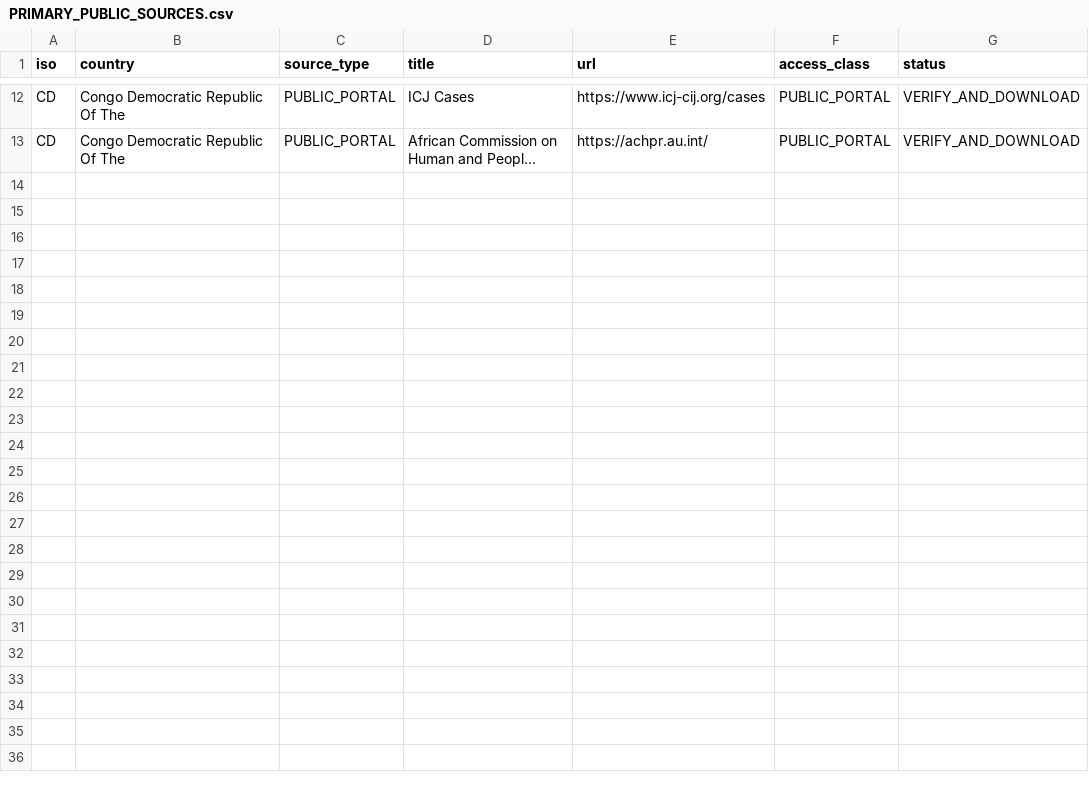
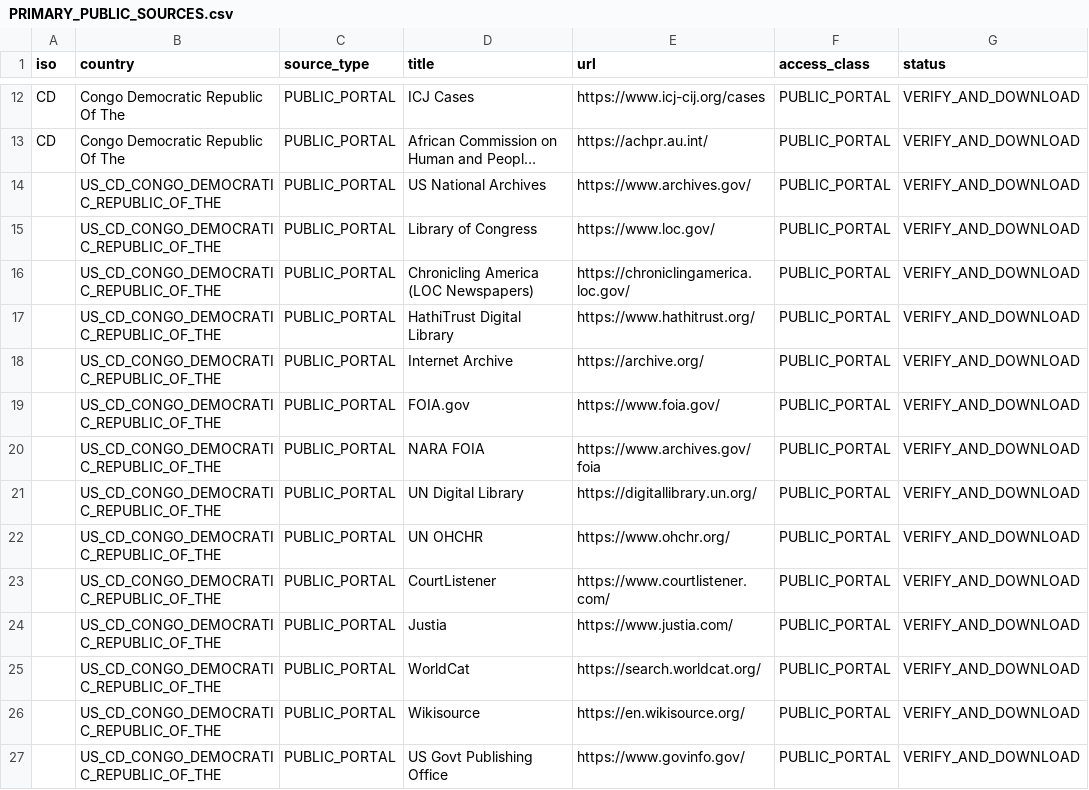
Before and after one commit to GlobalRestitutionAlliance/africa-us-cd-congo-democratic-republic-of-the-master-litigation, a CSV file: 03_Evidentiary_Exhibits/PRIMARY_PUBLIC_SOURCES.csv, drawn as a sheet; only a part is shown, gaps mark what is left out; long unchanged cells end in …; the diff names each change by its address in the sheet, - before the commit and + after, or states it on an @@ line.

Commit message:
Expand primary public source registries (Batch 2)

```diff
--- a/03_Evidentiary_Exhibits/PRIMARY_PUBLIC_SOURCES.csv
+++ b/03_Evidentiary_Exhibits/PRIMARY_PUBLIC_SOURCES.csv
+row 14:  | US_CD_CONGO_DEMOCRATIC_REPUBLIC_OF_THE | PUBLIC_PORTAL | US National Archives | https://www.archives.gov/ | PUBLIC_PORTAL | VERIFY_AND_DOWNLOAD
+row 15:  | US_CD_CONGO_DEMOCRATIC_REPUBLIC_OF_THE | PUBLIC_PORTAL | Library of Congress | https://www.loc.gov/ | PUBLIC_PORTAL | VERIFY_AND_DOWNLOAD
+row 16:  | US_CD_CONGO_DEMOCRATIC_REPUBLIC_OF_THE | PUBLIC_PORTAL | Chronicling America (LOC Newspapers) | https://chroniclingamerica.loc.gov/ | PUBLIC_PORTAL | VERIFY_AND_DOWNLOAD
+row 17:  | US_CD_CONGO_DEMOCRATIC_REPUBLIC_OF_THE | PUBLIC_PORTAL | HathiTrust Digital Library | https://www.hathitrust.org/ | PUBLIC_PORTAL | VERIFY_AND_DOWNLOAD
+row 18:  | US_CD_CONGO_DEMOCRATIC_REPUBLIC_OF_THE | PUBLIC_PORTAL | Internet Archive | https://archive.org/ | PUBLIC_PORTAL | VERIFY_AND_DOWNLOAD
+row 19:  | US_CD_CONGO_DEMOCRATIC_REPUBLIC_OF_THE | PUBLIC_PORTAL | FOIA.gov | https://www.foia.gov/ | PUBLIC_PORTAL | VERIFY_AND_DOWNLOAD
+row 20:  | US_CD_CONGO_DEMOCRATIC_REPUBLIC_OF_THE | PUBLIC_PORTAL | NARA FOIA | https://www.archives.gov/foia | PUBLIC_PORTAL | VERIFY_AND_DOWNLOAD
+row 21:  | US_CD_CONGO_DEMOCRATIC_REPUBLIC_OF_THE | PUBLIC_PORTAL | UN Digital Library | https://digitallibrary.un.org/ | PUBLIC_PORTAL | VERIFY_AND_DOWNLOAD
+row 22:  | US_CD_CONGO_DEMOCRATIC_REPUBLIC_OF_THE | PUBLIC_PORTAL | UN OHCHR | https://www.ohchr.org/ | PUBLIC_PORTAL | VERIFY_AND_DOWNLOAD
+row 23:  | US_CD_CONGO_DEMOCRATIC_REPUBLIC_OF_THE | PUBLIC_PORTAL | CourtListener | https://www.courtlistener.com/ | PUBLIC_PORTAL | VERIFY_AND_DOWNLOAD
+row 24:  | US_CD_CONGO_DEMOCRATIC_REPUBLIC_OF_THE | PUBLIC_PORTAL | Justia | https://www.justia.com/ | PUBLIC_PORTAL | VERIFY_AND_DOWNLOAD
+row 25:  | US_CD_CONGO_DEMOCRATIC_REPUBLIC_OF_THE | PUBLIC_PORTAL | WorldCat | https://search.worldcat.org/ | PUBLIC_PORTAL | VERIFY_AND_DOWNLOAD
+row 26:  | US_CD_CONGO_DEMOCRATIC_REPUBLIC_OF_THE | PUBLIC_PORTAL | Wikisource | https://en.wikisource.org/ | PUBLIC_PORTAL | VERIFY_AND_DOWNLOAD
+row 27:  | US_CD_CONGO_DEMOCRATIC_REPUBLIC_OF_THE | PUBLIC_PORTAL | US Govt Publishing Office | https://www.govinfo.gov/ | PUBLIC_PORTAL | VERIFY_AND_DOWNLOAD
```
Also changed, not shown: 2 other files.
